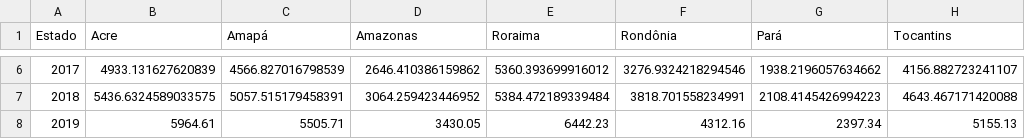
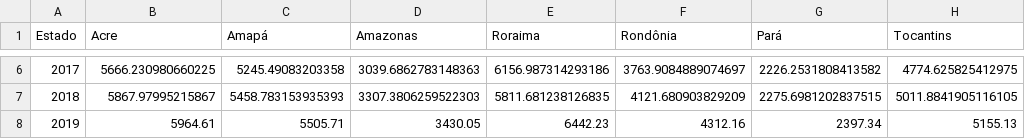
Before and after one commit to LuizAlexandre21/Indicadores_siops_brasil, a CSV file: src/Analise Regional/outputs_N_NE/Receita Total por Região per capita - Norte.csv, drawn as a sheet; only a part is shown, gaps mark what is left out; the diff covers the shown part only.

```diff
--- a/src/Analise Regional/outputs_N_NE/Receita Total por Região per capita - Norte.csv
+++ b/src/Analise Regional/outputs_N_NE/Receita Total por Região per capita - Norte.csv
@@ -6,3 +6,3 @@ Estado,Acre,Amapá,Amazonas,Roraima,Rondônia,Pará,Tocantins
-2017,4933.131627620839,4566.827016798539,2646.410386159862,5360.393699916012,3276.9324218294546,1938.2196057634662,4156.882723241107
-2018,5436.6324589033575,5057.515179458391,3064.259423446952,5384.472189339484,3818.701558234991,2108.4145426994223,4643.467171420088
+2017,5666.230980660225,5245.49083203358,3039.6862783148363,6156.987314293186,3763.9084889074697,2226.2531808413582,4774.625825412975
+2018,5867.97995215867,5458.783153935393,3307.3806259522303,5811.681238126835,4121.680903829209,2275.6981202837515,5011.8841905116105
 2019,5964.61,5505.71,3430.05,6442.23,4312.16,2397.34,5155.13
```
Also changed, not shown: 28 edited cells elsewhere in this file, src/Analise Regional/outputs_N_NE/Receita Líquida per capita - Nordeste.csv, src/Analise Regional/outputs_N_NE/Receita de Transferências Constitucionais e Legais da União per capita - Nordeste.csv, 46 other files.
